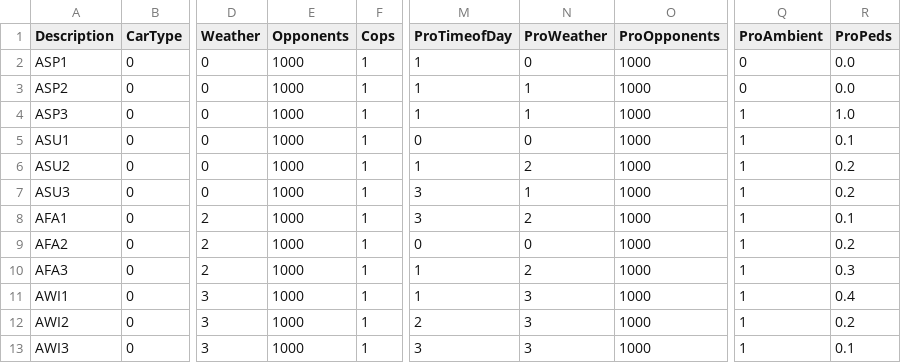
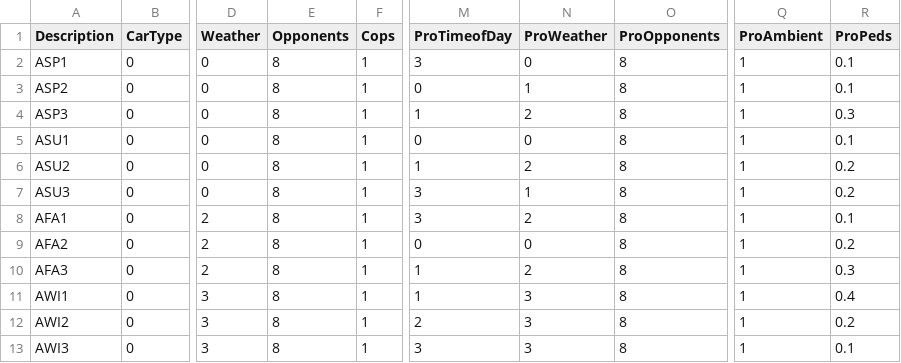
Before and after one commit to KcRobin9/MM1-Map-Editor, a CSV file: MidtownMadness/RACE/CHICAGO/MMRACEDATA.CSV, drawn as a sheet; only a part is shown, gaps mark what is left out; the diff names each change by its address in the sheet, - before the commit and + after, or states it on an @@ line.

```diff
--- a/MidtownMadness/RACE/CHICAGO/MMRACEDATA.CSV
+++ b/MidtownMadness/RACE/CHICAGO/MMRACEDATA.CSV
-E2:E13 (Opponents): 1000
+E2:E13 (Opponents): 8
-M2 (ProTimeofDay): 1
+M2 (ProTimeofDay): 3
-O2:O13 (ProOpponents): 1000
+O2:O13 (ProOpponents): 8
-Q2:Q3 (ProAmbient): 0
+Q2:Q3 (ProAmbient): 1
-R2:R3 (ProPeds): 0.0
+R2:R3 (ProPeds): 0.1
-M3 (ProTimeofDay): 1
+M3 (ProTimeofDay): 0
-N4 (ProWeather): 1
+N4 (ProWeather): 2
-R4 (ProPeds): 1.0
+R4 (ProPeds): 0.3
```
Also changed, not shown: MidtownMadness/RACE/CHICAGO/CIRCUIT4WAYPOINTS.CSV, MidtownMadness/RACE/CHICAGO/RACE0WAYPOINTS.CSV, 20 other files.
